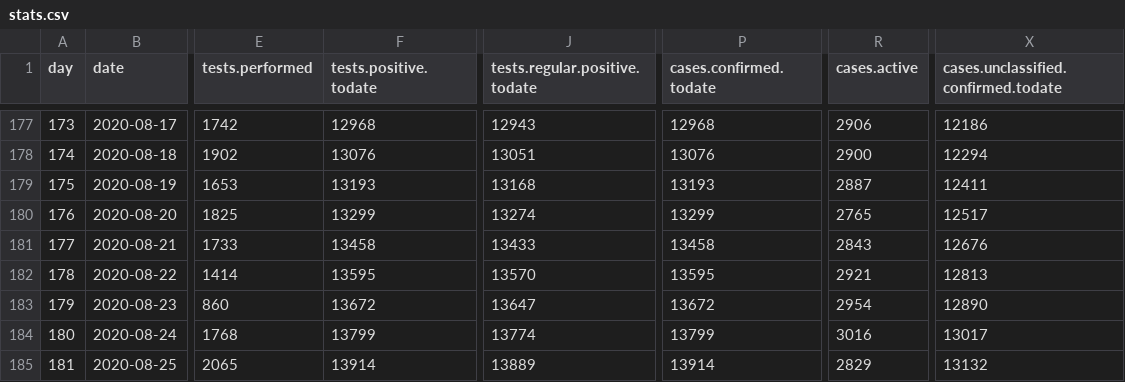
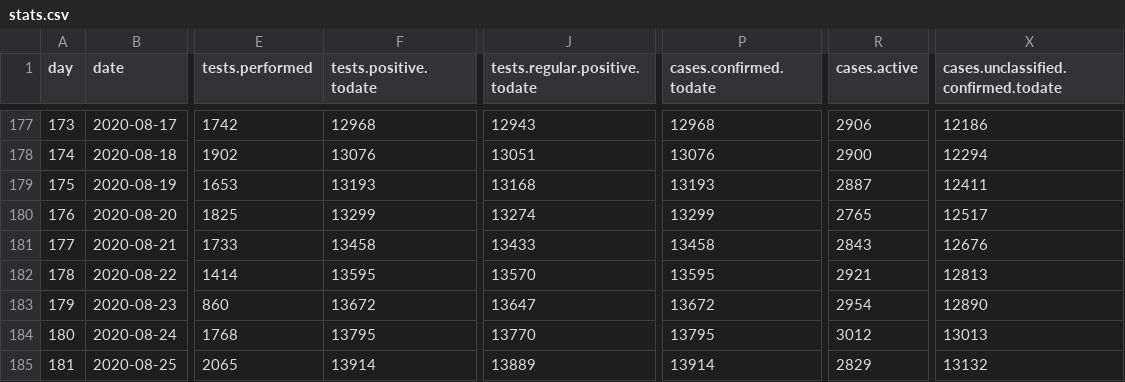
Before and after one commit to treker-mk/data, a CSV file: csv/stats.csv, drawn as a sheet; only a part is shown, gaps mark what is left out; the diff names each change by its address in the sheet, - before the commit and + after, or states it on an @@ line.

```diff
--- a/csv/stats.csv
+++ b/csv/stats.csv
-F184 (tests.positive.todate): 13799
+F184 (tests.positive.todate): 13795
-J184 (tests.regular.positive.todate): 13774
+J184 (tests.regular.positive.todate): 13770
-P184 (cases.confirmed.todate): 13799
+P184 (cases.confirmed.todate): 13795
-R184 (cases.active): 3016
+R184 (cases.active): 3012
-X184: 13017
+X184: 13013
```
Also changed, not shown: 1 other file.
